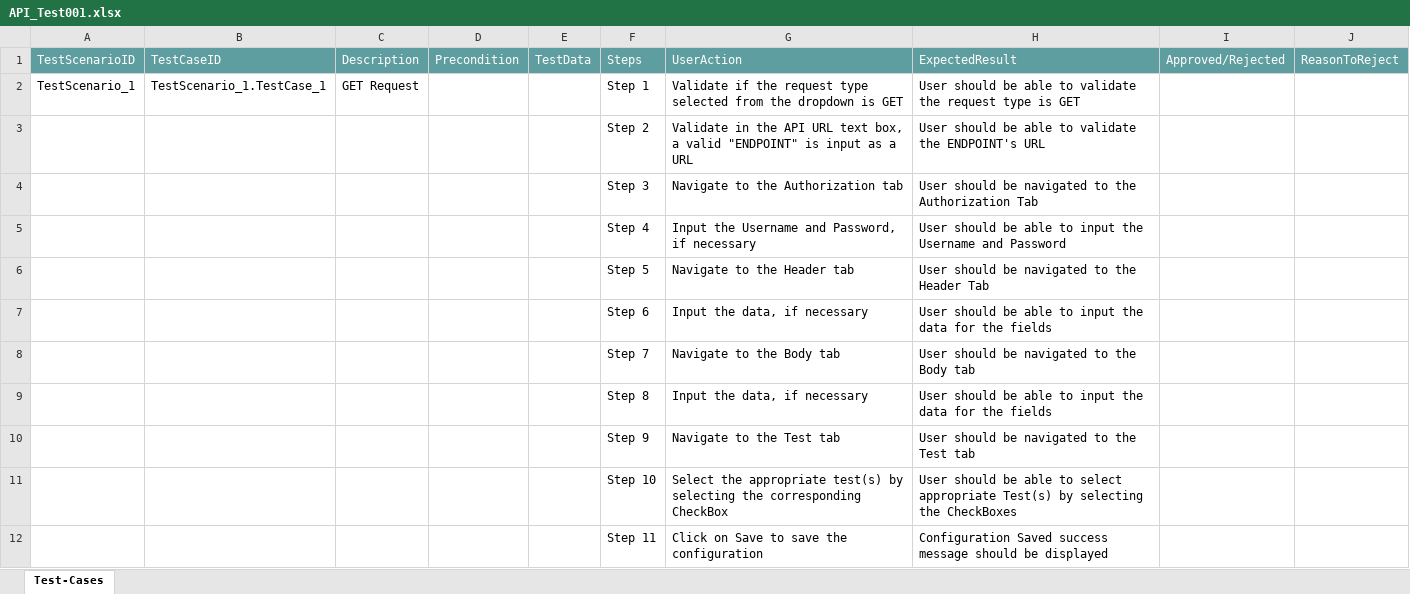
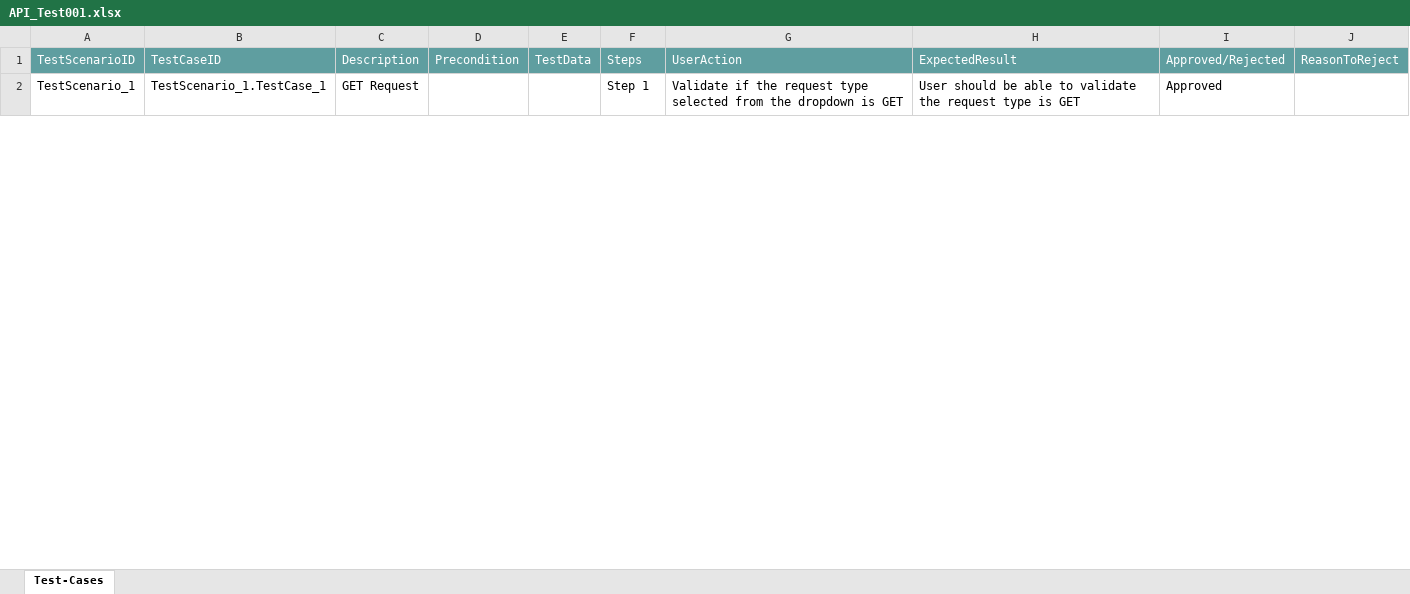
Before and after one commit to ShaikMohamedIrfan/APITesting, an Excel workbook: API_Test001.xlsx, sheet Test-Cases, drawn as a sheet; only a part is shown; values as stored, in another font and other column widths than the file's, no borders; table styles not drawn; the diff covers the shown part only; the diff names each change by its address in the sheet, - before the commit and + after, or states it on an @@ line.

Commit message:
Add files via upload

```diff
--- a/API_Test001.xlsx (sheet Test-Cases)
+++ b/API_Test001.xlsx (sheet Test-Cases)
-I2: (empty)
+I2: Approved
@@ row 3 hidden:  |  |  |  |  | Step 2 | Validate in the API URL text box, a valid "ENDPOINT" is input as a URL | User should be able to validate the ENDPOINT's URL @@
@@ row 4 hidden:  |  |  |  |  | Step 3 | Navigate to the Authorization tab | User should be navigated to the Authorization Tab @@
@@ row 5 hidden:  |  |  |  |  | Step 4 | Input the Username and Password, if necessary | User should be able to input the Username and Password @@
@@ row 6 hidden:  |  |  |  |  | Step 5 | Navigate to the Header tab | User should be navigated to the Header Tab @@
@@ row 7 hidden:  |  |  |  |  | Step 6 | Input the data, if necessary | User should be able to input the data for the fields @@
@@ row 8 hidden:  |  |  |  |  | Step 7 | Navigate to the Body tab | User should be navigated to the Body tab @@
@@ row 9 hidden:  |  |  |  |  | Step 8 | Input the data, if necessary | User should be able to input the data for the fields @@
@@ row 10 hidden:  |  |  |  |  | Step 9 | Navigate to the Test tab | User should be navigated to the Test tab @@
@@ row 11 hidden:  |  |  |  |  | Step 10 | Select the appropriate test(s) by selecting the corresponding CheckBox | User should be able to select appropriate Test(s) by selecting the CheckBoxes @@
@@ row 12 hidden:  |  |  |  |  | Step 11 | Click on Save to save the configuration | Configuration Saved success message should be displayed @@
```
Also changed, not shown: 10 hidden or unhidden rows and 1 edited cell elsewhere in this sheet.
